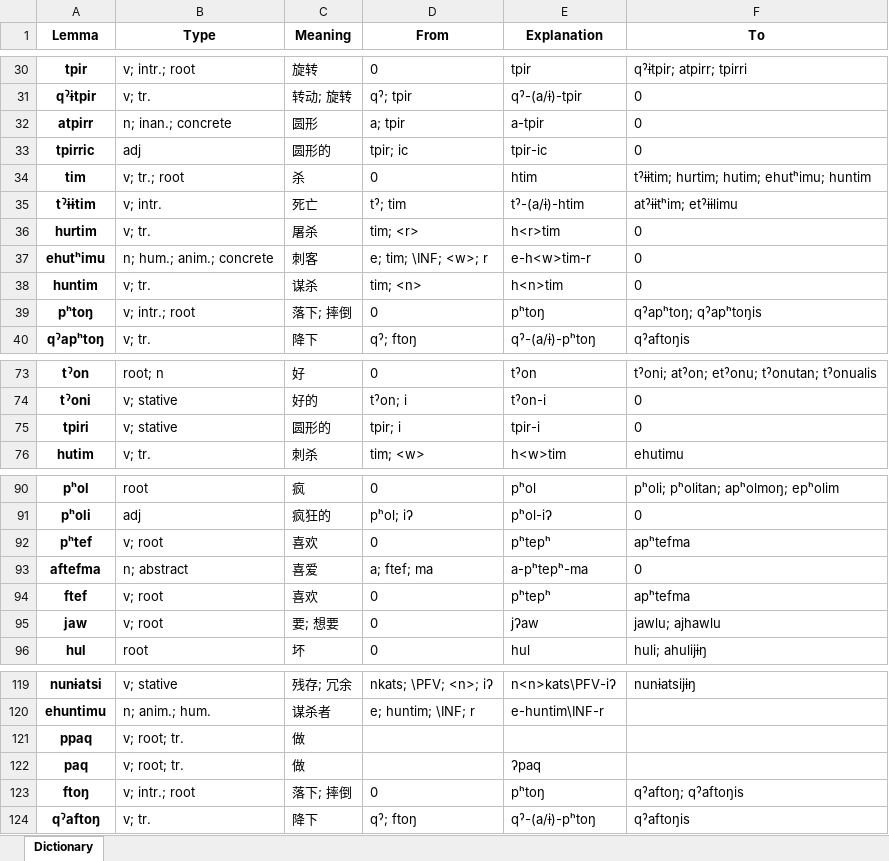
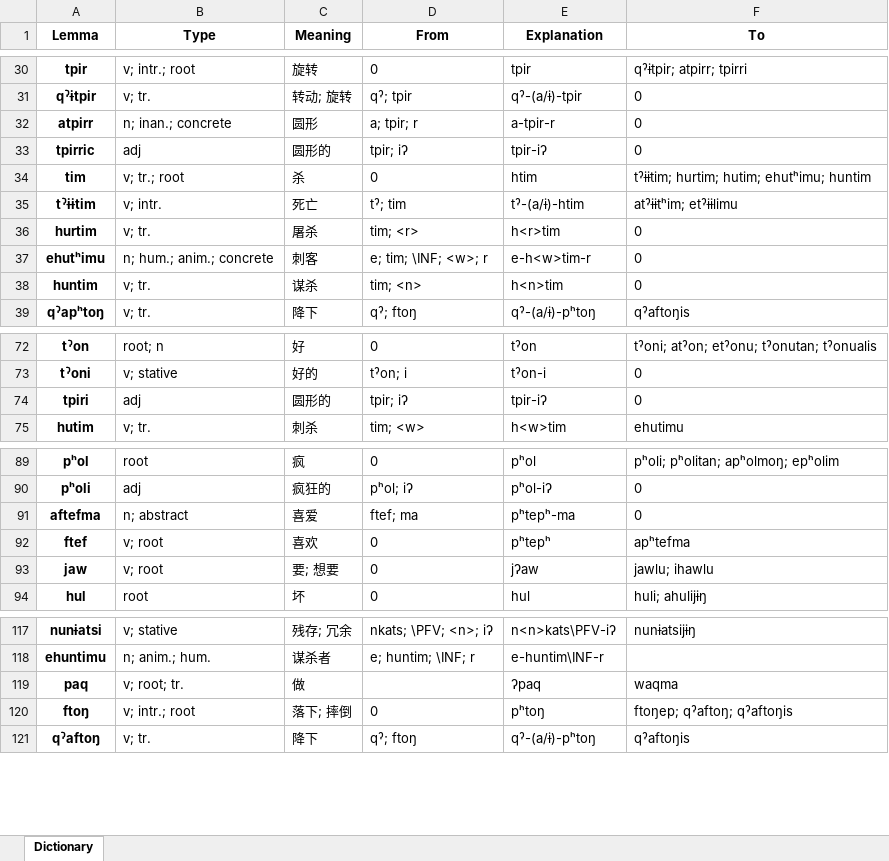
Before and after one commit to PwanTroeknrie/nganDictionary, an Excel workbook: dictionary.xlsx, sheet Dictionary, drawn as a sheet; only a part is shown, gaps mark what is left out; values as stored, in another font and other column widths than the file's, no borders; removed rows and columns are numbered as before the commit, all else as after; the diff covers the shown part only; the diff names each change by its address in the sheet, - before the commit and + after, or states it on an @@ line.

```diff
--- a/dictionary.xlsx (sheet Dictionary)
+++ b/dictionary.xlsx (sheet Dictionary)
-D32 (From): a; tpir
+D32 (From): a; tpir; r
-E32 (Explanation): a-tpir
+E32 (Explanation): a-tpir-r
-D33 (From): tpir; ic
+D33 (From): tpir; iʔ
-E33 (Explanation): tpir-ic
+E33 (Explanation): tpir-iʔ
-row 39: pʰtoŋ | v; intr.; root | 落下; 摔倒 | 0 | pʰtoŋ | qˀapʰtoŋ; qˀapʰtoŋis
-B74 (Type): v; stative
+B74 (Type): adj
-D74 (From): tpir; i
+D74 (From): tpir; iʔ
-E74 (Explanation): tpir-i
+E74 (Explanation): tpir-iʔ
-row 92: pʰtef | v; root | 喜欢 | 0 | pʰtepʰ | apʰtefma
-D91 (From): a; ftef; ma
+D91 (From): ftef; ma
-E91 (Explanation): a-pʰtepʰ-ma
+E91 (Explanation): pʰtepʰ-ma
-F93 (To): jawlu; ajhawlu
+F93 (To): jawlu; ihawlu
-row 121: ppaq | v; root; tr. | 做
-F119 (To): (empty)
+F119 (To): waqma
-F120 (To): qˀaftoŋ; qˀaftoŋis
+F120 (To): ftoŋep; qˀaftoŋ; qˀaftoŋis
```
Also changed, not shown: 31 added rows and 6 edited cells elsewhere in this sheet, 7 other files.
